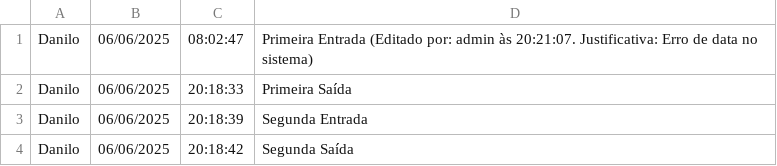
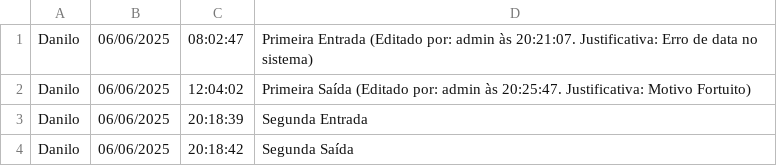
Before and after one commit to eudaanilo/registroPonto, a CSV file: registros.csv, drawn as a sheet.

Commit message:
Funcionários agora só tem a opção de bater ponto, admins agora podem: registrar, editar, limpar e visualizar pontos, além de poder também cadastrar usuários.

```diff
--- a/registros.csv
+++ b/registros.csv
@@ -1,3 +1,3 @@
 Danilo,06/06/2025,08:02:47,Primeira Entrada (Editado por: admin às 20:21:07. Justificativa: Erro de data no sistema)
-Danilo,06/06/2025,20:18:33,Primeira Saída
+Danilo,06/06/2025,12:04:02,Primeira Saída (Editado por: admin às 20:25:47. Justificativa: Motivo Fortuito)
 Danilo,06/06/2025,20:18:39,Segunda Entrada
```
Also changed, not shown: 2 other files.
